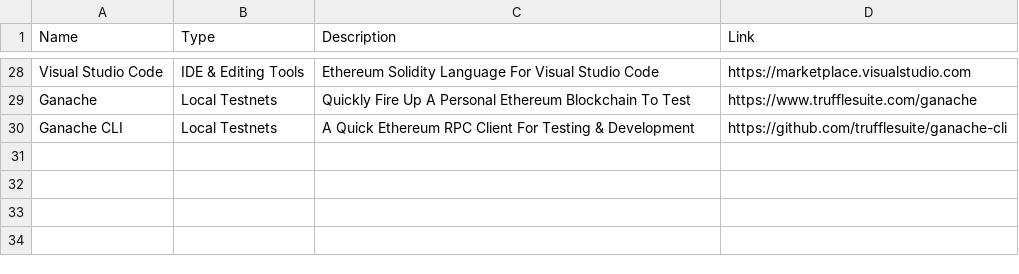
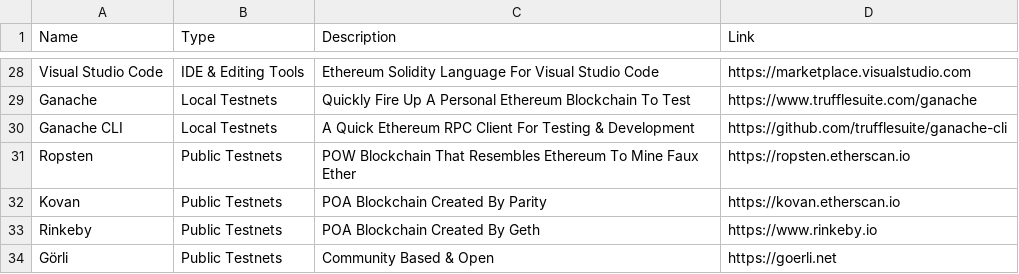
Before and after one commit to ravinderdeol/blockchain_cryptocurrency_playbook, a CSV file: resources/ethereum_developer_resources.csv, drawn as a sheet; only a part is shown, gaps mark what is left out; the diff names each change by its address in the sheet, - before the commit and + after, or states it on an @@ line.

Commit message:
public testnets added

```diff
--- a/resources/ethereum_developer_resources.csv
+++ b/resources/ethereum_developer_resources.csv
+row 31: Ropsten | Public Testnets | POW Blockchain That Resembles Ethereum To Mine Faux Ether | https://ropsten.etherscan.io
+row 32: Kovan | Public Testnets | POA Blockchain Created By Parity | https://kovan.etherscan.io
+row 33: Rinkeby | Public Testnets | POA Blockchain Created By Geth | https://www.rinkeby.io
+row 34: Görli | Public Testnets | Community Based & Open | https://goerli.net
```
